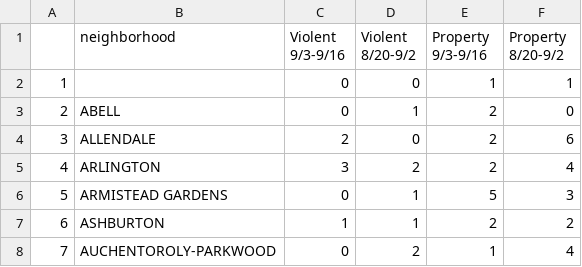
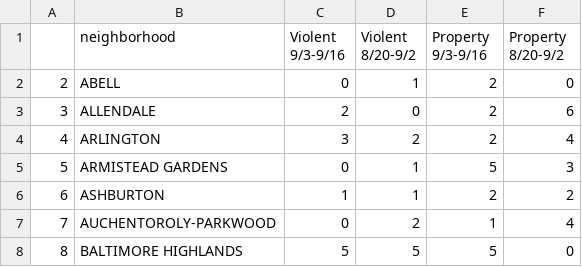
Before and after one commit to Baltimore-Sun/crime, a CSV file: mergednhb.csv, drawn as a sheet; only a part is shown; the shorter side is filled out with more unchanged rows; the diff names each change by its address in the sheet, - before the commit and + after, or states it on an @@ line.

Commit message:
Update mergednhb.csv

```diff
--- a/mergednhb.csv
+++ b/mergednhb.csv
-row 2: 1 |  | 0 | 0 | 1 | 1
```
